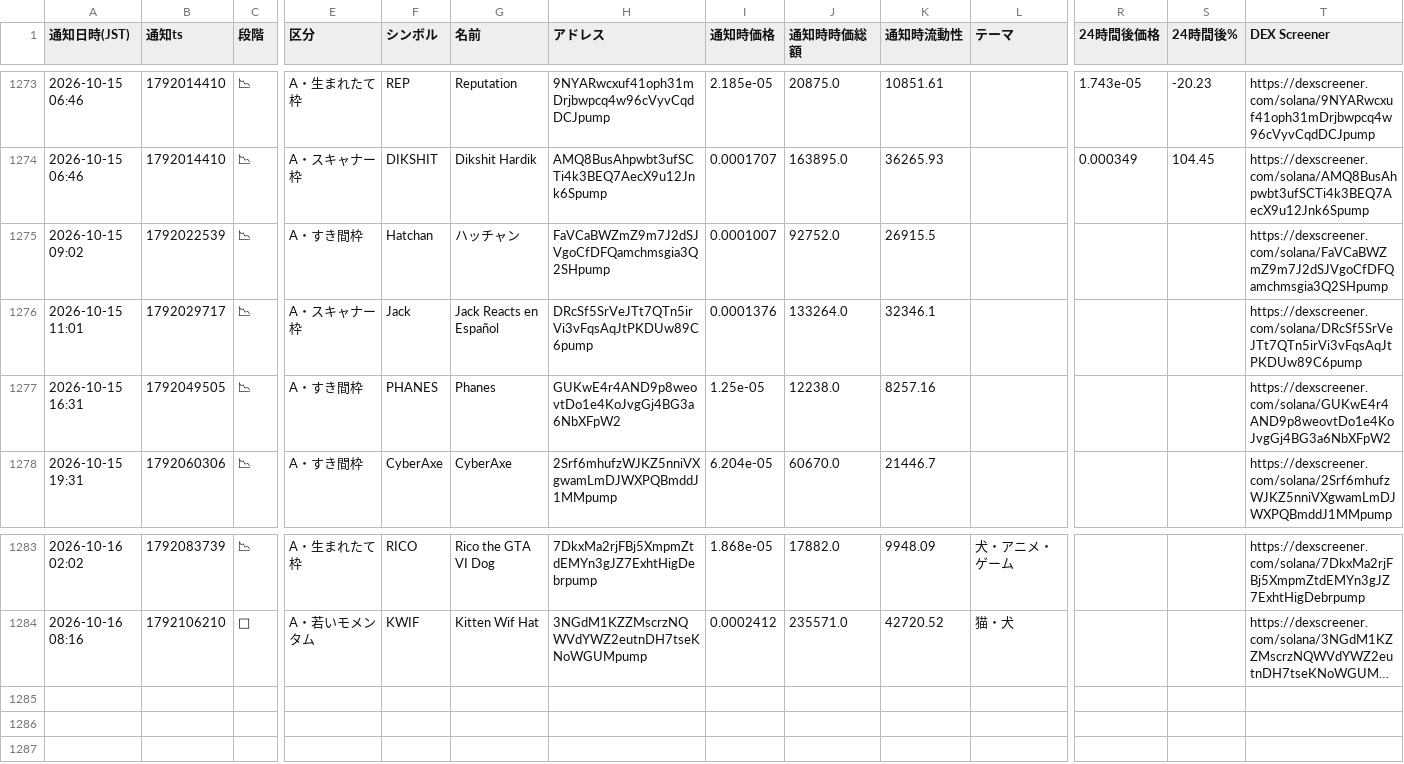
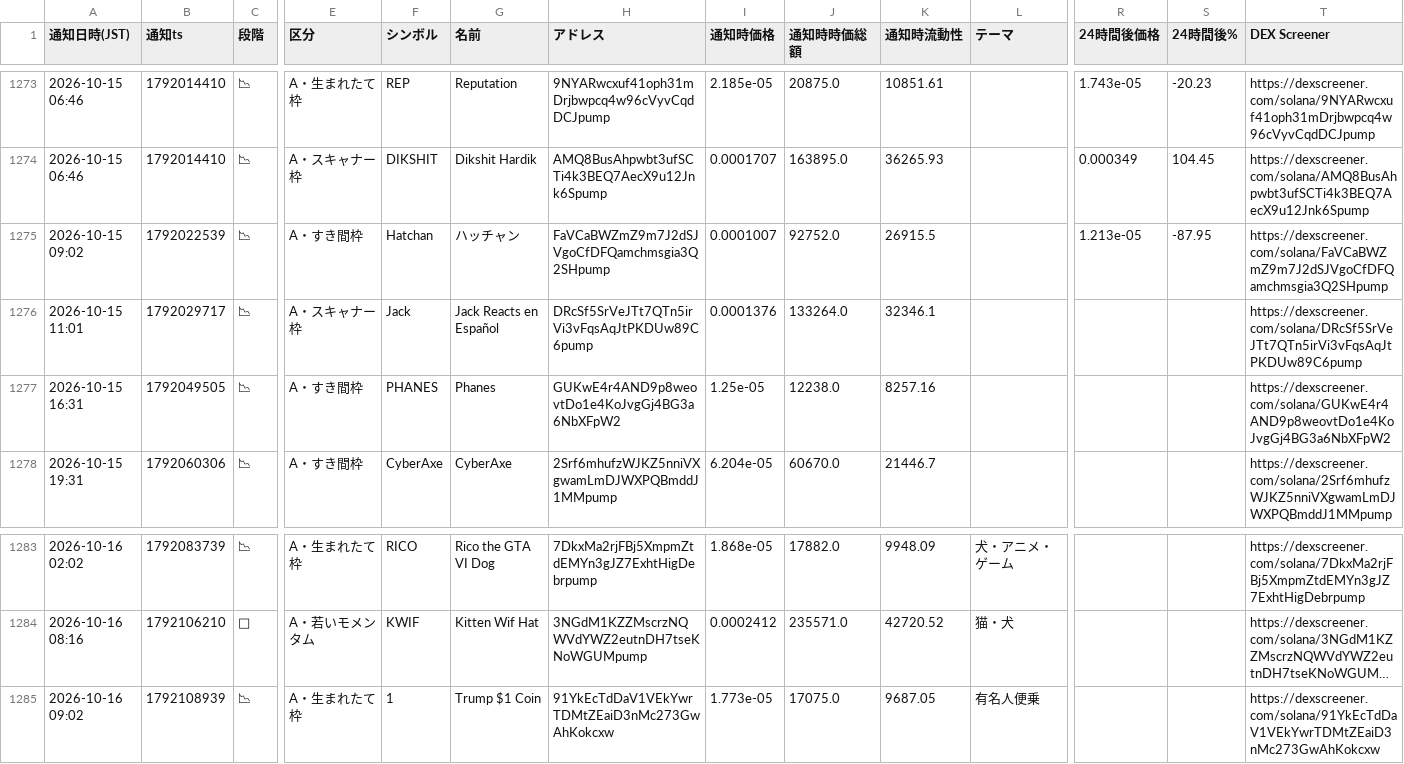
Before and after one commit to kokikkkk44/meme-scanner, a CSV file: data/candidates.csv, drawn as a sheet; only a part is shown, gaps mark what is left out; long unchanged cells end in …; rows hold the shown columns only; the diff names each change by its address in the sheet, - before the commit and + after, or states it on an @@ line.

```diff
--- a/data/candidates.csv
+++ b/data/candidates.csv
-R1275 (24時間後価格): (empty)
+R1275 (24時間後価格): 1.213e-05
-S1275 (24時間後%): (empty)
+S1275 (24時間後%): -87.95
+row 1285: 2026-10-16 09:02 | 1792108939 | 📉 | A・生まれたて枠 | 1 | Trump $1 Coin | 91YkEcTdDaV1VEkYwrTDMtZEaiD3nMc273GwAhKokcxw | 1.773e-05 | 17075.0 | 9687.05 | 有名人便乗 |  |  | https://dexscreener.com/solana/91YkEcTdDaV1VEkYwrTDMtZEaiD3nMc273GwAhKokcxw
```
Also changed, not shown: data/paper_trades.csv, 2 other files.
